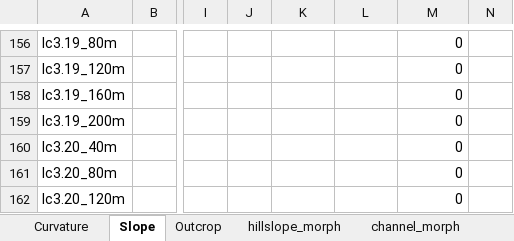
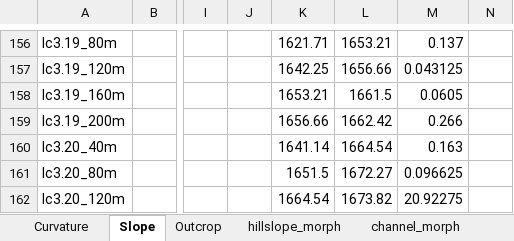
Before and after one commit to y05emite-sam/hillslope-project, an Excel workbook: data/MASTER_EXCEL.xlsx, sheet Slope, drawn as a sheet; only a part is shown, gaps mark what is left out; values as stored, in another font and other column widths than the file's, no borders; the diff covers the shown part only; the diff names each change by its address in the sheet, - before the commit and + after, or states it on an @@ line.

```diff
--- a/data/MASTER_EXCEL.xlsx (sheet Slope)
+++ b/data/MASTER_EXCEL.xlsx (sheet Slope)
-K156: (empty)
+K156: 1621.71
-L156: (empty)
+L156: 1653.21
-M156: 0
+M156: 0.137
-K157: (empty)
+K157: 1642.25
-L157: (empty)
+L157: 1656.66
-M157: 0
+M157: 0.043125
-K158: (empty)
+K158: 1653.21
-L158: (empty)
+L158: 1661.5
-M158: 0
+M158: 0.0605
-K159: (empty)
+K159: 1656.66
-L159: (empty)
+L159: 1662.42
-M159: 0
+M159: 0.266
-K160: (empty)
+K160: 1641.14
-L160: (empty)
+L160: 1664.54
-M160: 0
+M160: 0.163
-K161: (empty)
+K161: 1651.5
-L161: (empty)
+L161: 1672.27
-M161: 0
+M161: 0.096625
-K162: (empty)
+K162: 1664.54
-L162: (empty)
+L162: 1673.82
-M162: 0
+M162: 20.92275
```
Also changed, not shown: 31 edited cells elsewhere in this sheet, sheet Curvature.
